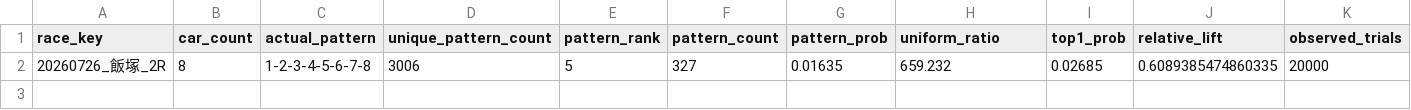
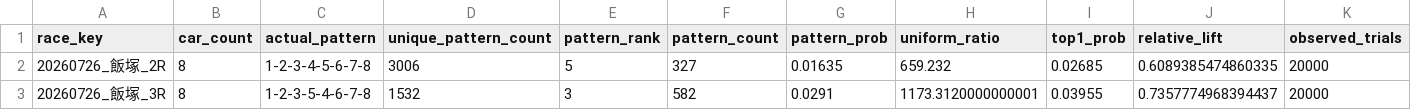
Before and after one commit to memememe0110/AutoRaceAI, a CSV file: validation/ver330a_lap1/lap1_run1/results.csv, drawn as a sheet; only a part is shown; rows hold the shown columns only; the diff names each change by its address in the sheet, - before the commit and + after, or states it on an @@ line.

```diff
--- a/validation/ver330a_lap1/lap1_run1/results.csv
+++ b/validation/ver330a_lap1/lap1_run1/results.csv
+row 3: 20260726_飯塚_3R | 8 | 1-2-3-5-4-6-7-8 | 1532 | 3 | 582 | 0.0291 | 1173.3120000000001 | 0.03955 | 0.7357774968394437 | 20000
```
Also changed, not shown: 1 other file.
